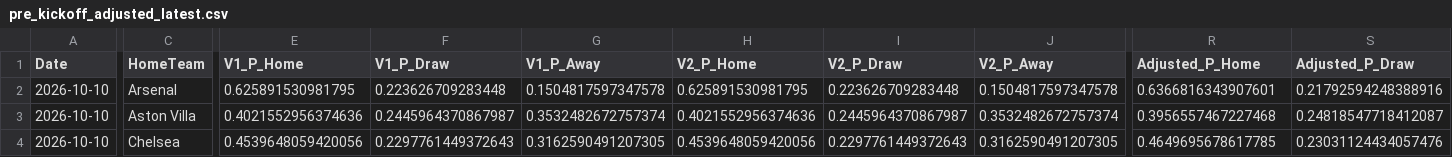
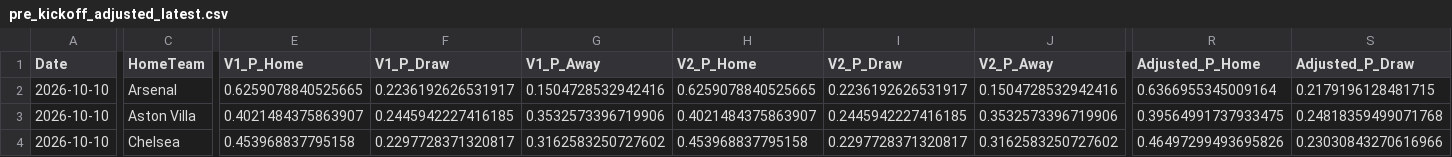
Before and after one commit to mkcesc1988/epl-prediction-engine, a CSV file: data/processed/pre_kickoff_adjusted_latest.csv, drawn as a sheet; only a part is shown, gaps mark what is left out; the diff covers the shown part only; the diff names each change by its address in the sheet, - before the commit and + after, or states it on an @@ line.

```diff
--- a/data/processed/pre_kickoff_adjusted_latest.csv
+++ b/data/processed/pre_kickoff_adjusted_latest.csv
-E2 (V1_P_Home): 0.625891530981795
+E2 (V1_P_Home): 0.6259078840525665
-F2 (V1_P_Draw): 0.223626709283448
+F2 (V1_P_Draw): 0.2236192626531917
-G2 (V1_P_Away): 0.1504817597347578
+G2 (V1_P_Away): 0.1504728532942416
-H2 (V2_P_Home): 0.625891530981795
+H2 (V2_P_Home): 0.6259078840525665
-I2 (V2_P_Draw): 0.223626709283448
+I2 (V2_P_Draw): 0.2236192626531917
-J2 (V2_P_Away): 0.1504817597347578
+J2 (V2_P_Away): 0.1504728532942416
-R2 (Adjusted_P_Home): 0.6366816343907601
+R2 (Adjusted_P_Home): 0.6366955345009164
-S2 (Adjusted_P_Draw): 0.21792594248388916
+S2 (Adjusted_P_Draw): 0.2179196128481715
-E3 (V1_P_Home): 0.4021552956374636
+E3 (V1_P_Home): 0.4021484375863907
-F3 (V1_P_Draw): 0.2445964370867987
+F3 (V1_P_Draw): 0.2445942227416185
-G3 (V1_P_Away): 0.3532482672757374
+G3 (V1_P_Away): 0.3532573396719906
-H3 (V2_P_Home): 0.4021552956374636
+H3 (V2_P_Home): 0.4021484375863907
-I3 (V2_P_Draw): 0.2445964370867987
+I3 (V2_P_Draw): 0.2445942227416185
-J3 (V2_P_Away): 0.3532482672757374
+J3 (V2_P_Away): 0.3532573396719906
-R3 (Adjusted_P_Home): 0.3956557467227468
+R3 (Adjusted_P_Home): 0.39564991737933475
-S3 (Adjusted_P_Draw): 0.24818547718412087
+S3 (Adjusted_P_Draw): 0.24818359499071768
-E4 (V1_P_Home): 0.4539648059420056
+E4 (V1_P_Home): 0.453968837795158
-F4 (V1_P_Draw): 0.2297761449372643
+F4 (V1_P_Draw): 0.2297728371320817
-G4 (V1_P_Away): 0.3162590491207305
+G4 (V1_P_Away): 0.3162583250727602
-H4 (V2_P_Home): 0.4539648059420056
+H4 (V2_P_Home): 0.453968837795158
-I4 (V2_P_Draw): 0.2297761449372643
+I4 (V2_P_Draw): 0.2297728371320817
-J4 (V2_P_Away): 0.3162590491207305
+J4 (V2_P_Away): 0.3162583250727602
-R4 (Adjusted_P_Home): 0.4649695678617785
+R4 (Adjusted_P_Home): 0.46497299493695826
-S4 (Adjusted_P_Draw): 0.23031124434057476
+S4 (Adjusted_P_Draw): 0.23030843270616966
```
Also changed, not shown: 76 edited cells elsewhere in this file, data/history/clv_report.csv, data/history/prediction_history.csv, 12 other files.
